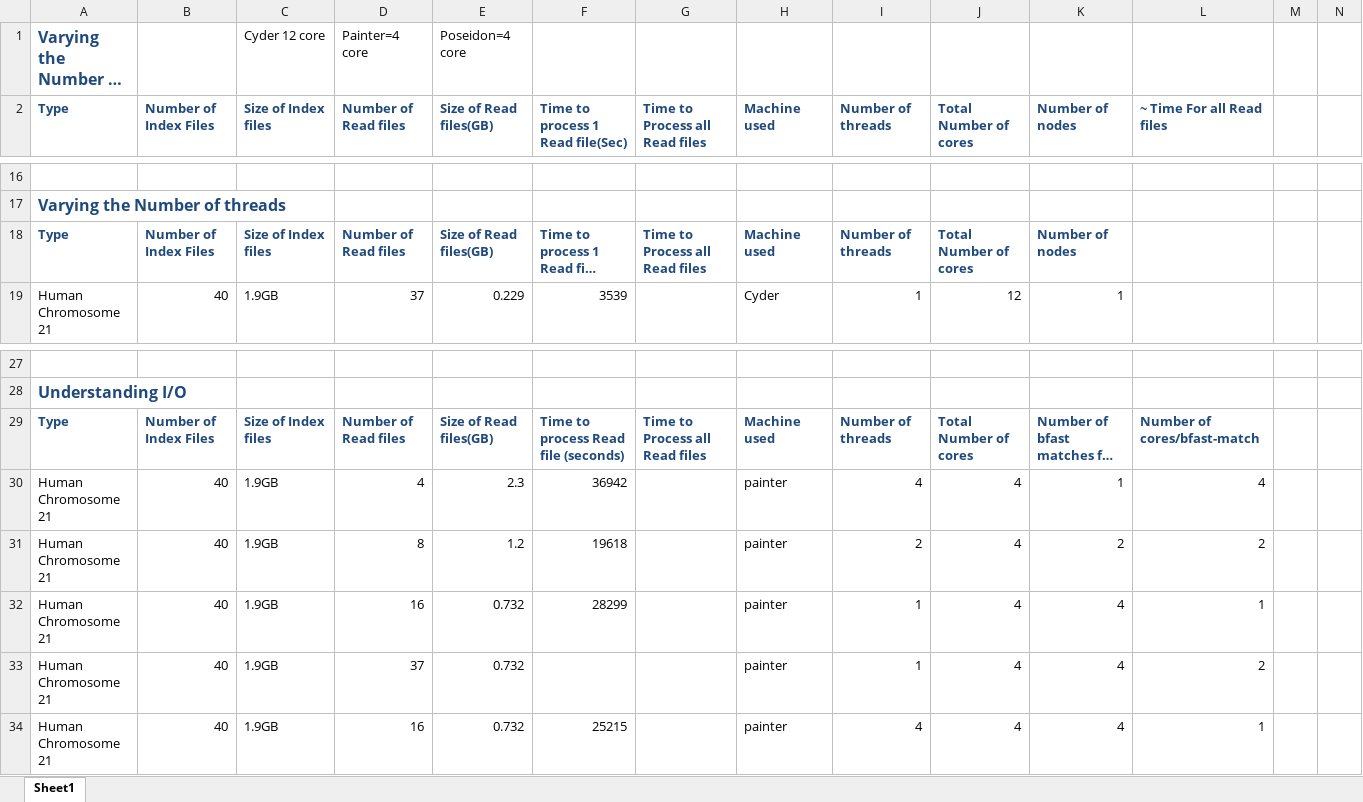
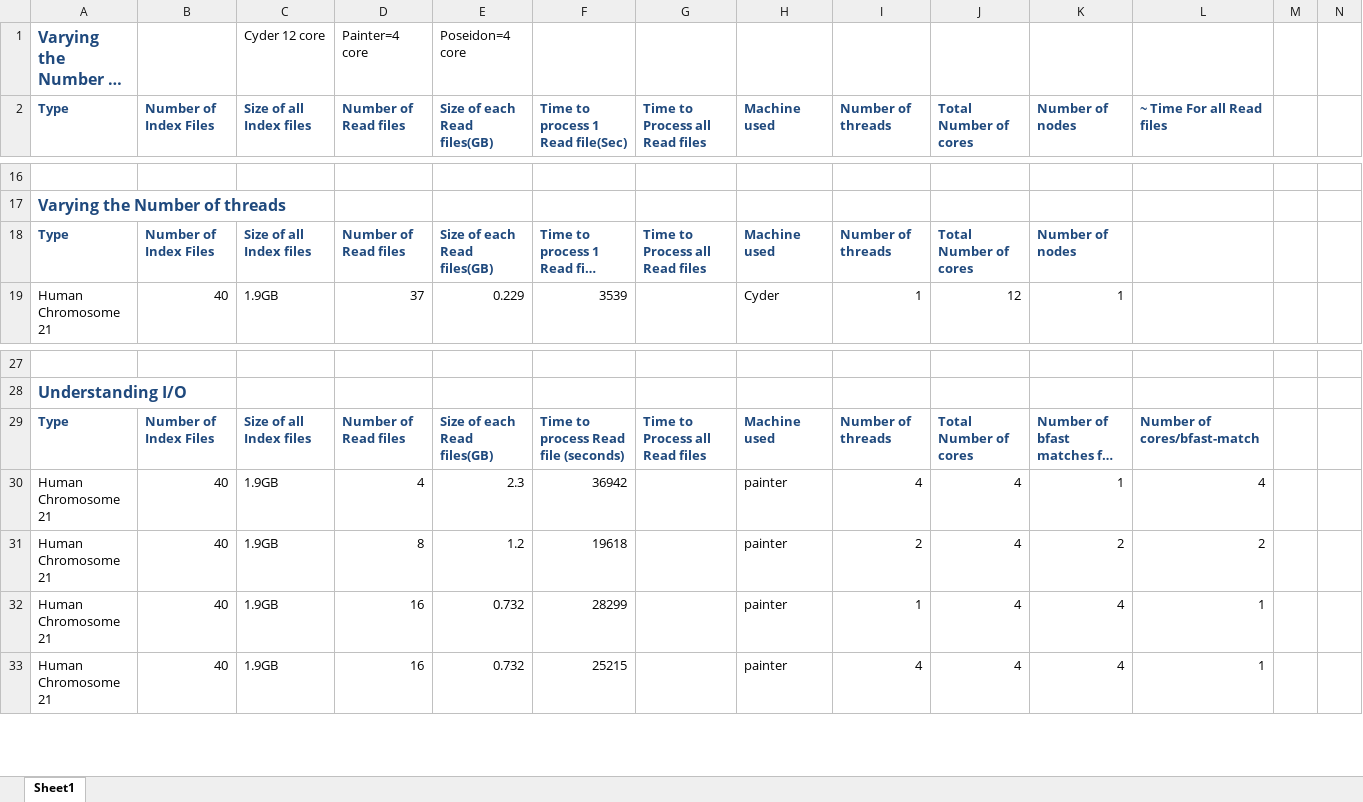
Before and after one commit to saga-project/saga-cpp-legacy-projects, an Excel workbook: papers/data-intensive-bio/Results.xlsx, sheet Sheet1, drawn as a sheet; only a part is shown, gaps mark what is left out; long unchanged cells end in …; values as stored, in another font and other column widths than the file's, no borders; charts and pictures not drawn; the diff covers the shown part only; the diff names each change by its address in the sheet, - before the commit and + after, or states it on an @@ line.

```diff
--- a/papers/data-intensive-bio/Results.xlsx (sheet Sheet1)
+++ b/papers/data-intensive-bio/Results.xlsx (sheet Sheet1)
-C2: Size of Index files
+C2: Size of all Index files
-E2: Size of Read files(GB)
+E2: Size of each Read files(GB)
-C18 (Size of all Index files): Size of Index files
+C18 (Size of all Index files): Size of all Index files
-E18 (Size of each Read files(GB)): Size of Read files(GB)
+E18 (Size of each Read files(GB)): Size of each Read files(GB)
-C29 (Size of all Index files): Size of Index files
+C29 (Size of all Index files): Size of all Index files
-E29 (Size of each Read files(GB)): Size of Read files(GB)
+E29 (Size of each Read files(GB)): Size of each Read files(GB)
-row 33: Human Chromosome 21 | 40 | 1.9GB | 37 | 0.732 |  |  | painter | 1 | 4 | 4 | 2
```
Also changed, not shown: 22 edited cells and cell formats elsewhere in this sheet.
